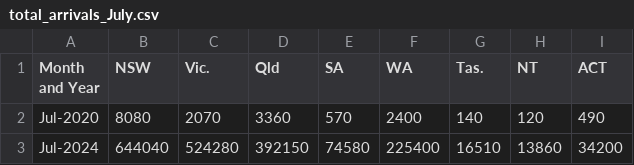
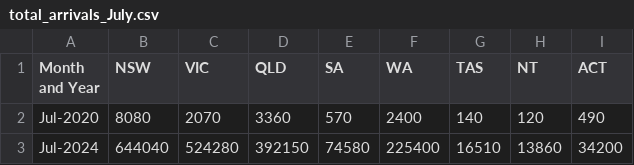
Before and after one commit to timbeh4/3179, a CSV file: total_arrivals_July.csv, drawn as a sheet.

Commit message:
Update total_arrivals_July.csv

```diff
--- a/total_arrivals_July.csv
+++ b/total_arrivals_July.csv
@@ -1,2 +1,2 @@
-Month and Year,NSW,Vic.,Qld,SA,WA,Tas.,NT,ACT,,,,,,,,,,,,,,,,,,,,,,,,,,,,,,,,,,,,,,,
+Month and Year,NSW,VIC,QLD,SA,WA,TAS,NT,ACT,,,,,,,,,,,,,,,,,,,,,,,,,,,,,,,,,,,,,,,
 Jul-2020,8080,2070,3360,570,2400,140,120,490,,,,,,,,,,,,,,,,,,,,,,,,,,,,,,,,,,,,,,,
```
